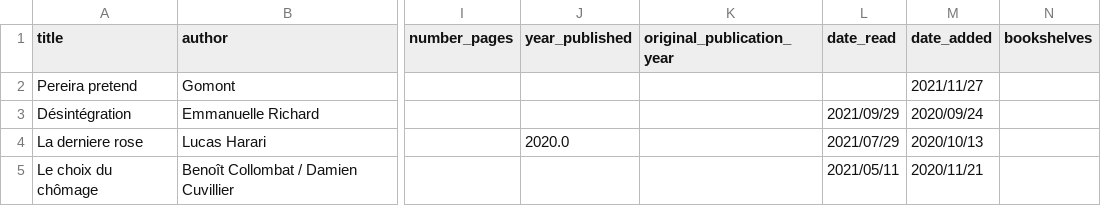
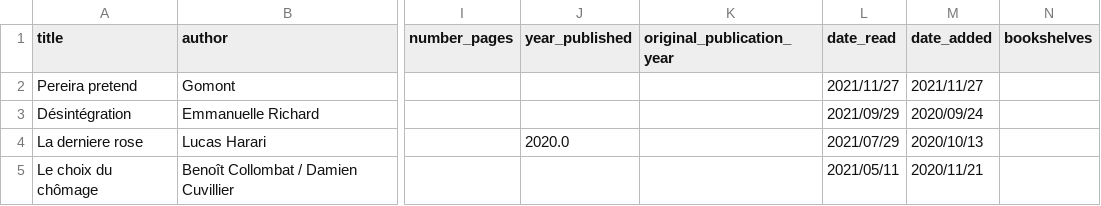
Before and after one commit to vidaruamarcosportugal/vidaruamarcosportugal.github.io, a CSV file: _data/books.csv, drawn as a sheet; only a part is shown, gaps mark what is left out; the diff names each change by its address in the sheet, - before the commit and + after, or states it on an @@ line.

Commit message:
new book fix

```diff
--- a/_data/books.csv
+++ b/_data/books.csv
-L2 (date_read): (empty)
+L2 (date_read): 2021/11/27
```
